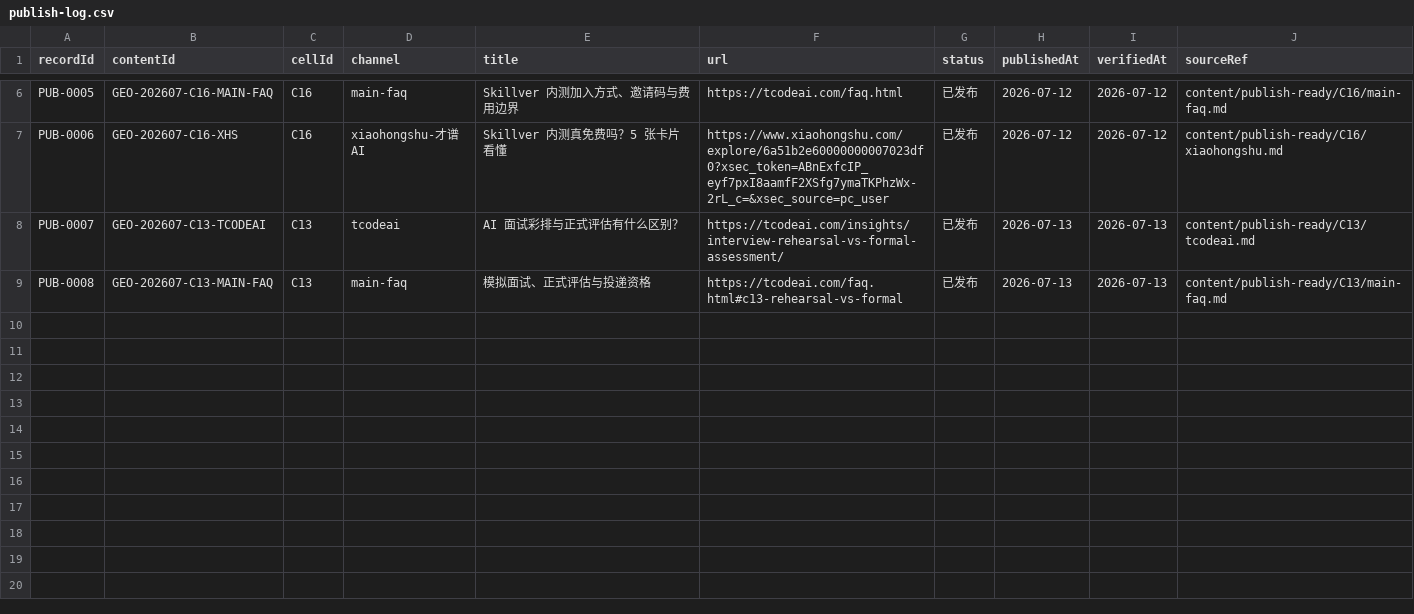
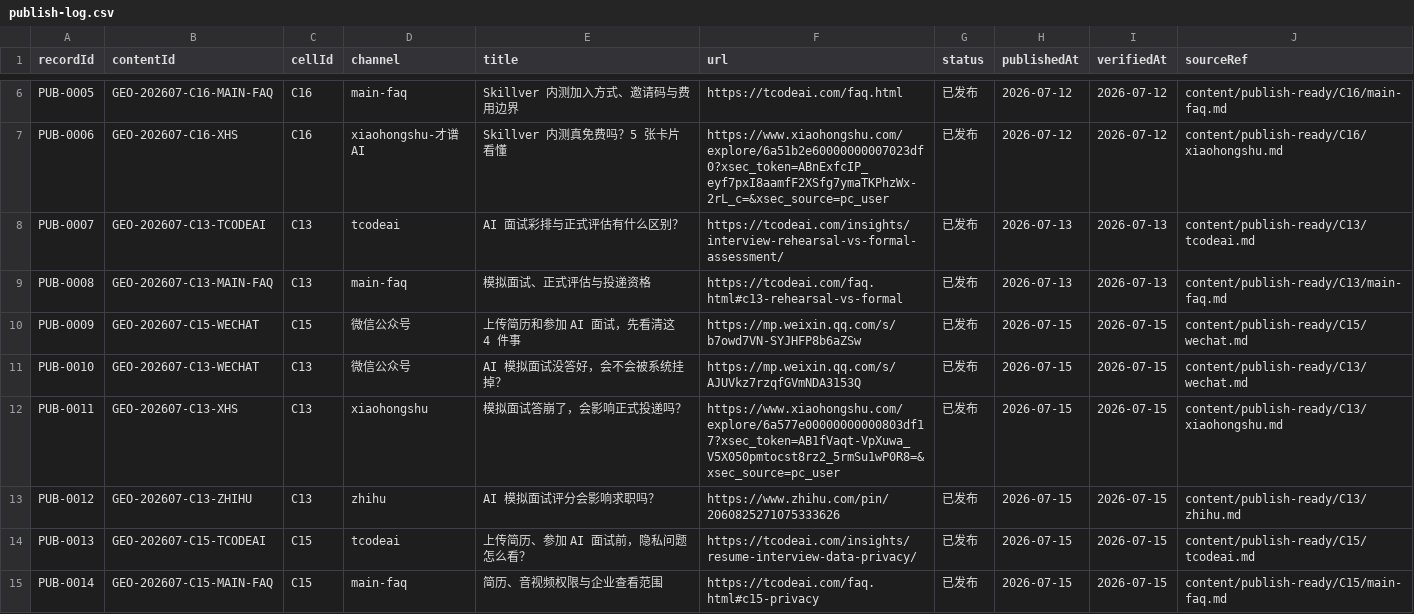
Before and after one commit to amberli101543/skillver-geo, a CSV file: ops/publish-log.csv, drawn as a sheet; only a part is shown, gaps mark what is left out.

```diff
--- a/ops/publish-log.csv
+++ b/ops/publish-log.csv
@@ -9 +9,7 @@ PUB-0007,GEO-202607-C13-TCODEAI,C13,tcodeai,AI 面试彩排与正式评估有什
 PUB-0008,GEO-202607-C13-MAIN-FAQ,C13,main-faq,模拟面试、正式评估与投递资格,https://tcodeai.com/faq.html#c13-rehearsal-vs-formal,已发布,2026-07-13,2026-07-13,content/publish-ready/C13/main-faq.md
+PUB-0009,GEO-202607-C15-WECHAT,C15,微信公众号,上传简历和参加 AI 面试，先看清这 4 件事,https://mp.weixin.qq.com/s/b7owd7VN-SYJHFP8b6aZSw,已发布,2026-07-15,2026-07-15,content/publish-ready/C15/wechat.md
+PUB-0010,GEO-202607-C13-WECHAT,C13,微信公众号,AI 模拟面试没答好，会不会被系统挂掉？,https://mp.weixin.qq.com/s/AJUVkz7rzqfGVmNDA3153Q,已发布,2026-07-15,2026-07-15,content/publish-ready/C13/wechat.md
+PUB-0011,GEO-202607-C13-XHS,C13,xiaohongshu,模拟面试答崩了，会影响正式投递吗？,https://www.xiaohongshu.com/explore/6a577e00000000000803df17?xsec_token=AB1fVaqt-VpXuwa_V5X050pmtocst8rz2_5rmSu1wP0R8=&xsec_source=pc_user,已发布,2026-07-15,2026-07-15,content/publish-ready/C13/xiaohongshu.md
+PUB-0012,GEO-202607-C13-ZHIHU,C13,zhihu,AI 模拟面试评分会影响求职吗？,https://www.zhihu.com/pin/2060825271075333626,已发布,2026-07-15,2026-07-15,content/publish-ready/C13/zhihu.md
+PUB-0013,GEO-202607-C15-TCODEAI,C15,tcodeai,上传简历、参加 AI 面试前，隐私问题怎么看？,https://tcodeai.com/insights/resume-interview-data-privacy/,已发布,2026-07-15,2026-07-15,content/publish-ready/C15/tcodeai.md
+PUB-0014,GEO-202607-C15-MAIN-FAQ,C15,main-faq,简历、音视频权限与企业查看范围,https://tcodeai.com/faq.html#c15-privacy,已发布,2026-07-15,2026-07-15,content/publish-ready/C15/main-faq.md
```
Also changed, not shown: 1 other file.
